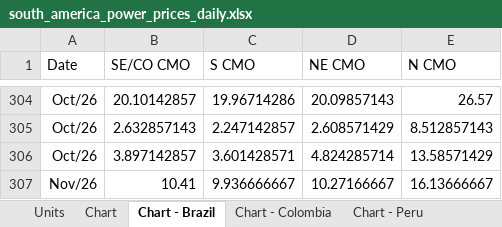
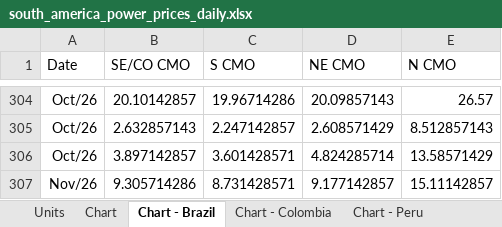
Before and after one commit to thomasdalton9/Energy-public, an Excel workbook: output/Data and Chart Outputs/south_america_power_prices_daily.xlsx, sheet Chart - Brazil, drawn as a sheet; only a part is shown, gaps mark what is left out; values as stored, in another font and other column widths than the file's, no borders; charts and pictures not drawn; removed rows and columns are numbered as before the commit, all else as after; the diff names each change by its address in the sheet, - before the commit and + after, or states it on an @@ line.

```diff
--- a/output/Data and Chart Outputs/south_america_power_prices_daily.xlsx (sheet Chart - Brazil)
+++ b/output/Data and Chart Outputs/south_america_power_prices_daily.xlsx (sheet Chart - Brazil)
-row 307: Nov/26 | 10.41 | 9.936666667 | 10.27166667 | 16.13666667
+row 307: Nov/26 | 9.305714286 | 8.731428571 | 9.177142857 | 15.11142857
```
Also changed, not shown: sheet Brazil, sheet Colombia, sheet Chart - Colombia, sheet USD daily, sheet Peru, sheet Units, 2 more sheets.
